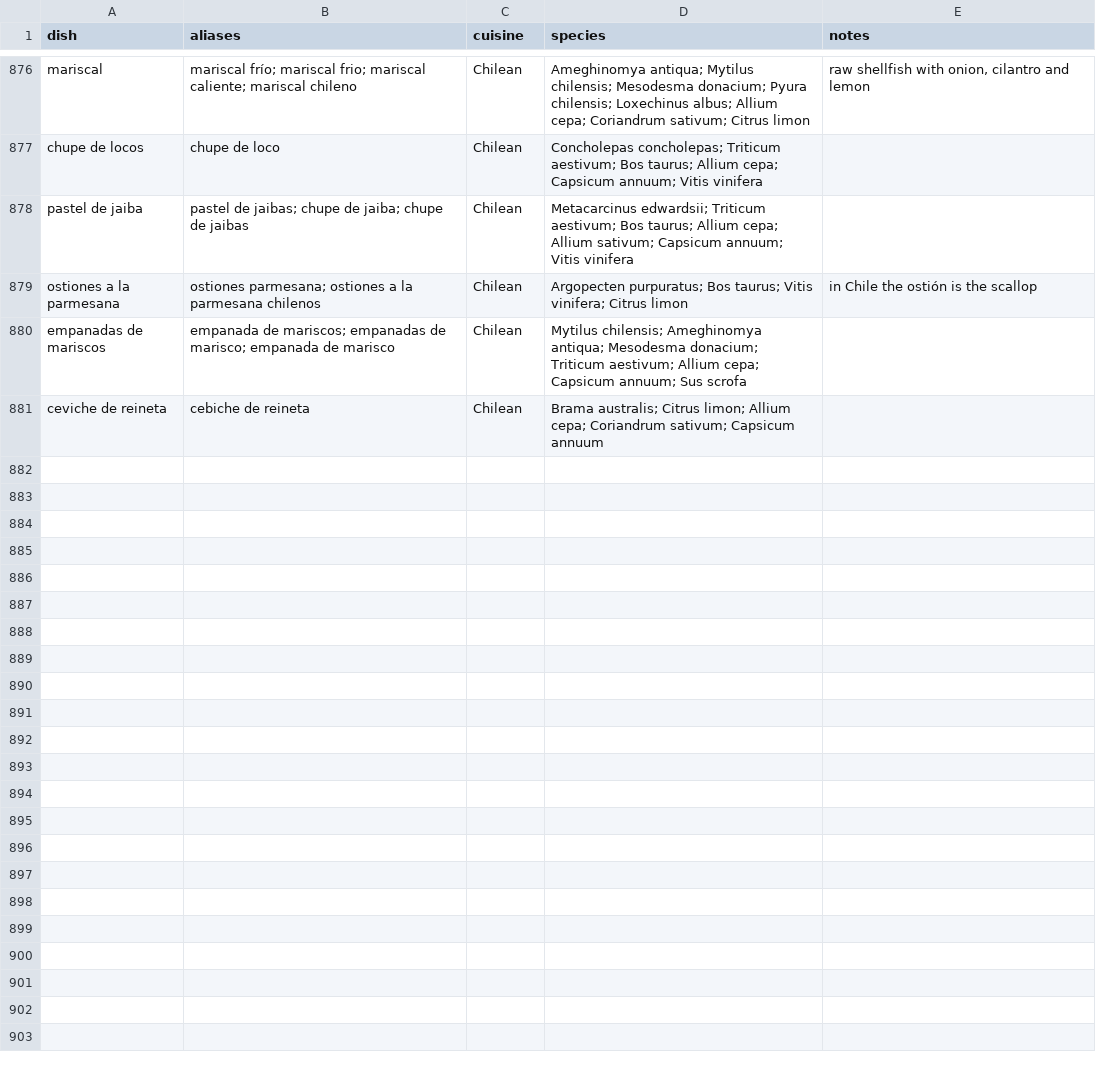
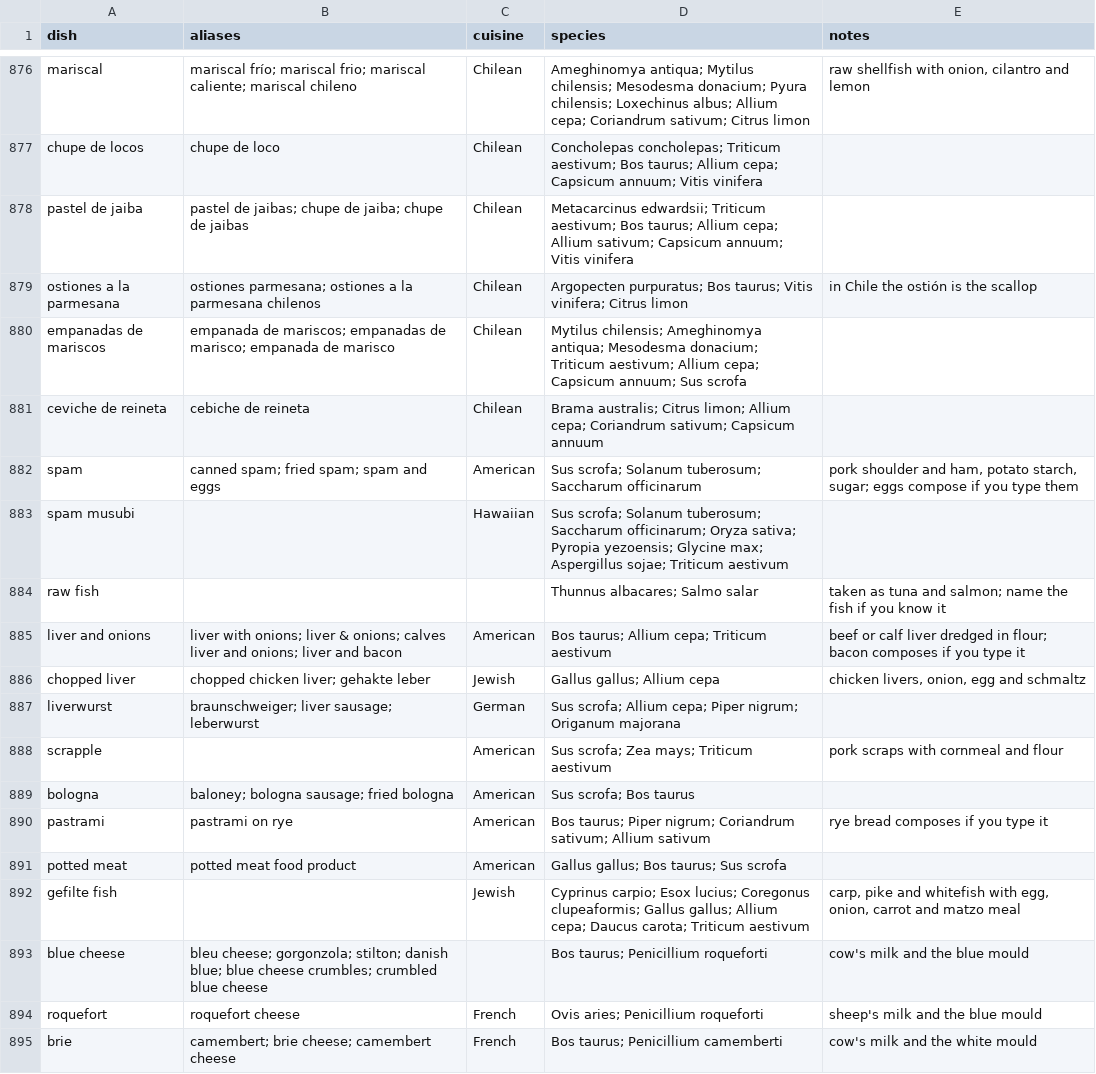
Before and after one commit to mjhickerson/phylodiet, a CSV file: data/dishes.csv, drawn as a sheet; only a part is shown, gaps mark what is left out; the diff covers the shown part only.

Commit message:
Plain words find their animals (frog, snake, sturgeon, seal, bear, liver and more); Spam; longest name wins between dishes and organisms; hyphenated names match; open-0.19.10, dishes-0.2.7

```diff
--- a/data/dishes.csv
+++ b/data/dishes.csv
@@ -881 +881,15 @@ empanadas de mariscos,empanada de mariscos; empanadas de marisco; empanada de ma
 ceviche de reineta,cebiche de reineta,Chilean,Brama australis; Citrus limon; Allium cepa; Coriandrum sativum; Capsicum annuum,
+spam,canned spam; fried spam; spam and eggs,American,Sus scrofa; Solanum tuberosum; Saccharum officinarum,"pork shoulder and ham, potato starch, sugar; eggs compose if you type them"
+spam musubi,,Hawaiian,Sus scrofa; Solanum tuberosum; Saccharum officinarum; Oryza sativa; Pyropia yezoensis; Glycine max; Aspergillus sojae; Triticum aestivum,
+raw fish,,,Thunnus albacares; Salmo salar,taken as tuna and salmon; name the fish if you know it
+liver and onions,liver with onions; liver & onions; calves liver and onions; liver and bacon,American,Bos taurus; Allium cepa; Triticum aestivum,beef or calf liver dredged in flour; bacon composes if you type it
+chopped liver,chopped chicken liver; gehakte leber,Jewish,Gallus gallus; Allium cepa,"chicken livers, onion, egg and schmaltz"
+liverwurst,braunschweiger; liver sausage; leberwurst,German,Sus scrofa; Allium cepa; Piper nigrum; Origanum majorana,
+scrapple,,American,Sus scrofa; Zea mays; Triticum aestivum,pork scraps with cornmeal and flour
+bologna,baloney; bologna sausage; fried bologna,American,Sus scrofa; Bos taurus,
+pastrami,pastrami on rye,American,Bos taurus; Piper nigrum; Coriandrum sativum; Allium sativum,rye bread composes if you type it
+potted meat,potted meat food product,American,Gallus gallus; Bos taurus; Sus scrofa,
+gefilte fish,,Jewish,Cyprinus carpio; Esox lucius; Coregonus clupeaformis; Gallus gallus; Allium cepa; Daucus carota; Triticum aestivum,"carp, pike and whitefish with egg, onion, carrot and matzo meal"
+blue cheese,bleu cheese; gorgonzola; stilton; danish blue; blue cheese crumbles; crumbled blue cheese,,Bos taurus; Penicillium roqueforti,cow's milk and the blue mould
+roquefort,roquefort cheese,French,Ovis aries; Penicillium roqueforti,sheep's milk and the blue mould
+brie,camembert; brie cheese; camembert cheese,French,Bos taurus; Penicillium camemberti,cow's milk and the white mould
```
Also changed, not shown: 13 added rows elsewhere in this file, data/aliases.csv, data/aliases_es.csv, 10 other files.
